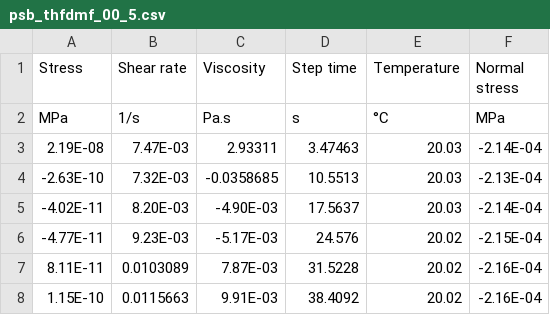
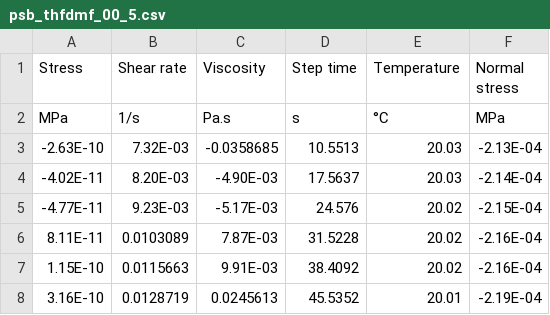
Before and after one commit to KiraSensei13/MNT_ITESM_Thesis, a CSV file: Viscosity/csv/psb_thfdmf_00_5.csv, drawn as a sheet; only a part is shown; the shorter side is filled out with more unchanged rows.

```diff
--- a/Viscosity/csv/psb_thfdmf_00_5.csv
+++ b/Viscosity/csv/psb_thfdmf_00_5.csv
@@ -2,3 +2,2 @@ Stress,Shear rate,Viscosity,Step time,Temperature,Normal stress
 MPa,1/s,Pa.s,s,°C,MPa
-2.19E-08,7.47E-03,2.93311,3.47463,20.03,-2.14E-04
 -2.63E-10,7.32E-03,-0.0358685,10.5513,20.03,-2.13E-04
```
Also changed, not shown: Viscosity/csv/psb_nmp_00_10.csv, Viscosity/csv/psms_dmf_00_7.csv, 2 other files.
